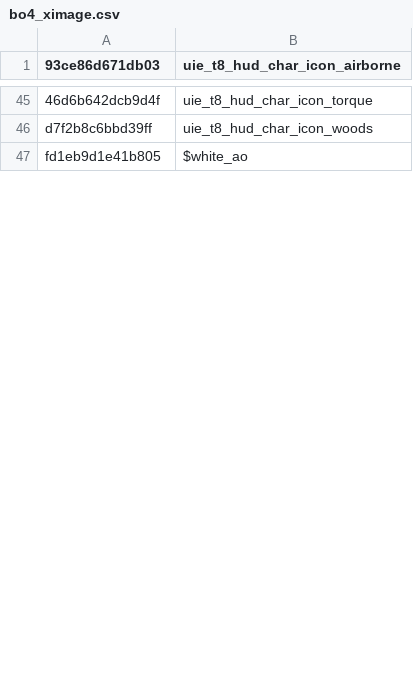
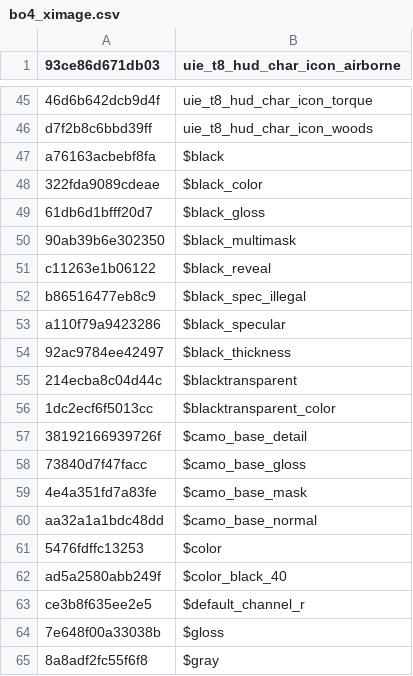
Before and after one commit to Scobalula/GreyhoundPackageIndex, a CSV file: PackageIndexSources/BO4/bo4_ximage.csv, drawn as a sheet; only a part is shown, gaps mark what is left out; the shorter side is filled out with more unchanged rows; the diff covers the shown part only; the diff names each change by its address in the sheet, - before the commit and + after, or states it on an @@ line.

Commit message:
Added all the significant generic images
might have errors, top kek

```diff
--- a/PackageIndexSources/BO4/bo4_ximage.csv
+++ b/PackageIndexSources/BO4/bo4_ximage.csv
+row 47: a76163acbebf8fa | $black
+row 48: 322fda9089cdeae | $black_color
+row 49: 61db6d1bfff20d7 | $black_gloss
+row 50: 90ab39b6e302350 | $black_multimask
+row 51: c11263e1b06122 | $black_reveal
+row 52: b86516477eb8c9 | $black_spec_illegal
+row 53: a110f79a9423286 | $black_specular
+row 54: 92ac9784ee42497 | $black_thickness
+row 55: 214ecba8c04d44c | $blacktransparent
+row 56: 1dc2ecf6f5013cc | $blacktransparent_color
+row 57: 38192166939726f | $camo_base_detail
+row 58: 73840d7f47facc | $camo_base_gloss
+row 59: 4e4a351fd7a83fe | $camo_base_mask
@@ row 50 moved to row 60: aa32a1a1bdc48dd @@
+row 61: 5476fdffc13253 | $color
+row 62: ad5a2580abb249f | $color_black_40
+row 63: ce3b8f635ee2e5 | $default_channel_r
+row 64: 7e648f00a33038b | $gloss
+row 65: 8a8adf2fc55f6f8 | $gray
```
Also changed, not shown: 31 added rows and 2 moved rows elsewhere in this file.
